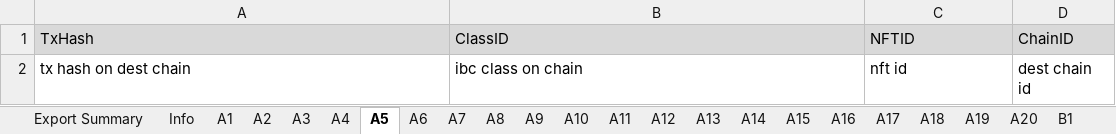
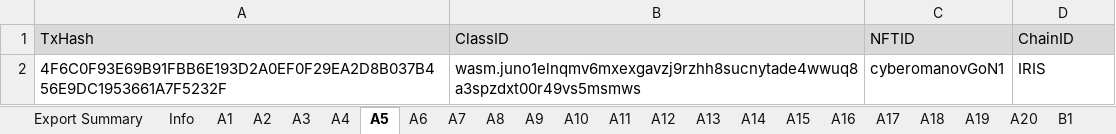
Before and after one commit to game-of-nfts/gon-evidence, an Excel workbook: cyberomanov/evidence.xlsx, sheet A5, drawn as a sheet; values as stored, in another font and other column widths than the file's, no borders; removed rows and columns are numbered as before the commit, all else as after; the diff names each change by its address in the sheet, - before the commit and + after, or states it on an @@ line.

```diff
--- a/cyberomanov/evidence.xlsx (sheet A5)
+++ b/cyberomanov/evidence.xlsx (sheet A5)
-row 2: tx hash on dest chain | ibc class on chain | nft id | dest chain id
+row 2: 4F6C0F93E69B91FBB6E193D2A0EF0F29EA2D8B037B456E9DC1953661A7F5232F | wasm.juno1elnqmv6mxexgavzj9rzhh8sucnytade4wwuq8a3spzdxt00r49vs5msmws | cyberomanovGoN1 | IRIS
```
Also changed, not shown: sheet A2, sheet A4, sheet A3, sheet A6, sheet A1.
